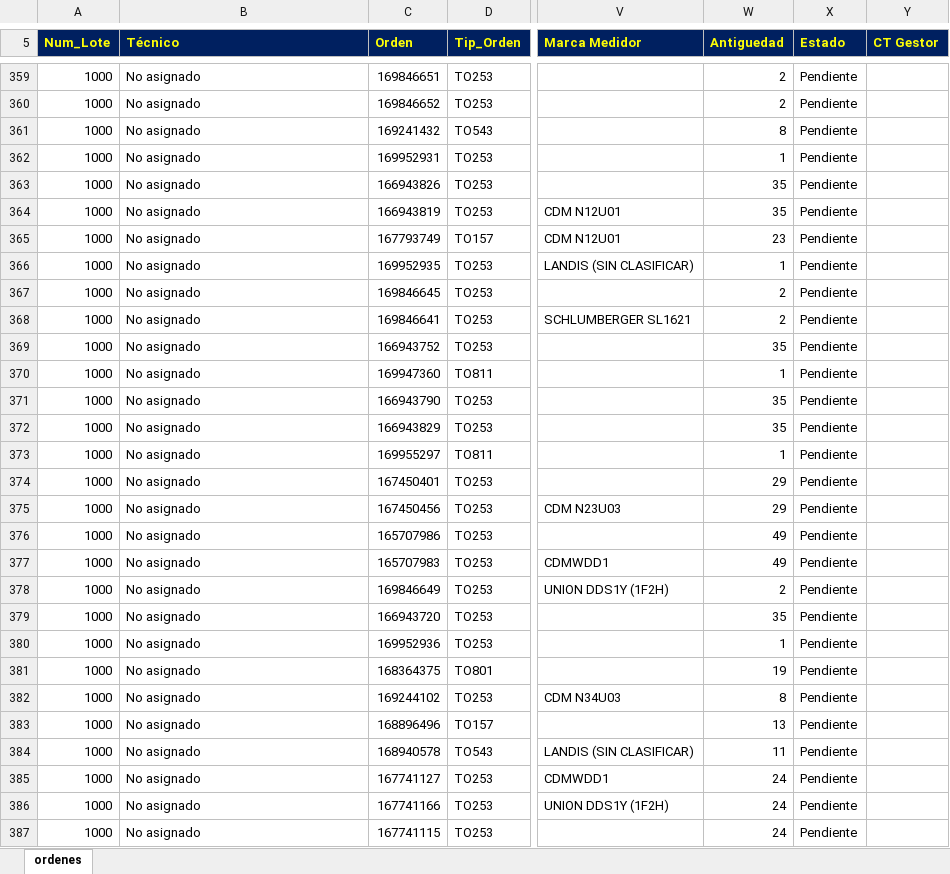
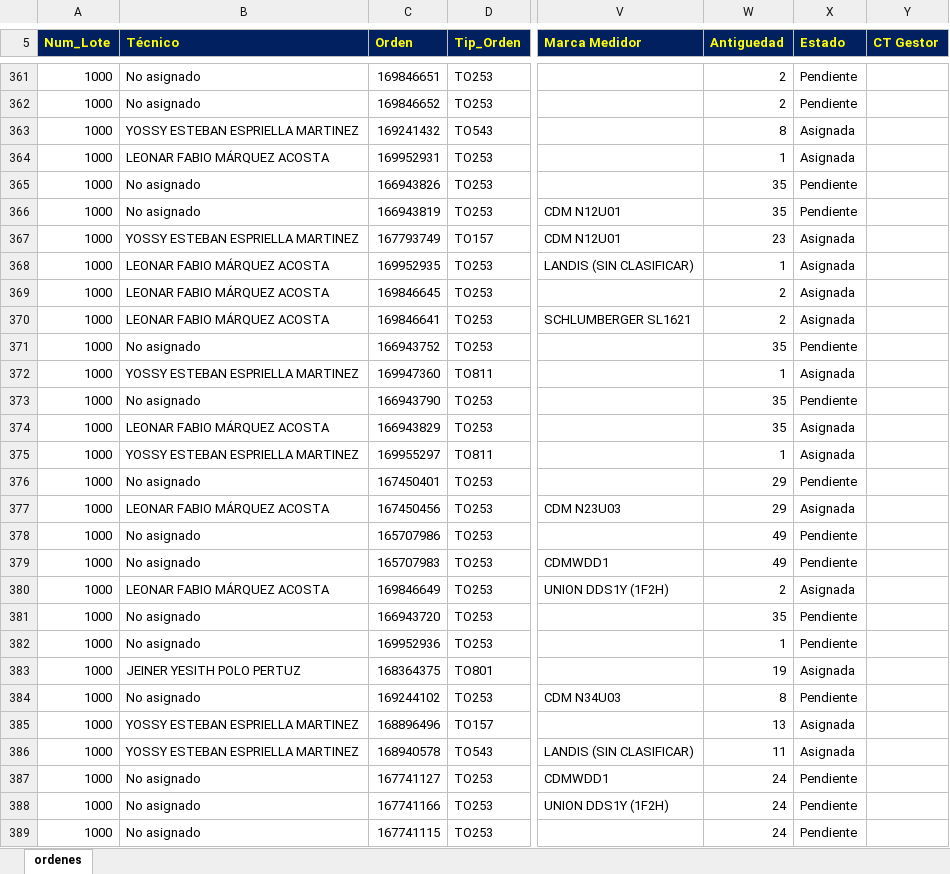
Before and after one commit to vikano27-debug/Dashboard_ING_VOA_Guajira, an Excel workbook: siprem_latest.xlsx, sheet ordenes, drawn as a sheet; only a part is shown, gaps mark what is left out; values as stored, in another font and other column widths than the file's, no borders; addresses are those after the commit; the diff covers the shown part only; the diff names each change by its address in the sheet, - before the commit and + after, or states it on an @@ line.

```diff
--- a/siprem_latest.xlsx (sheet ordenes)
+++ b/siprem_latest.xlsx (sheet ordenes)
-B363 (Técnico): No asignado
+B363 (Técnico): YOSSY ESTEBAN ESPRIELLA MARTINEZ
-X363:X364 (Estado): Pendiente
+X363:X364 (Estado): Asignada
-B364 (Técnico): No asignado
+B364 (Técnico): LEONAR FABIO MÁRQUEZ ACOSTA
-B367 (Técnico): No asignado
+B367 (Técnico): YOSSY ESTEBAN ESPRIELLA MARTINEZ
-X367:X370 (Estado): Pendiente
+X367:X370 (Estado): Asignada
-B368:B370 (Técnico): No asignado
+B368:B370 (Técnico): LEONAR FABIO MÁRQUEZ ACOSTA
-B372 (Técnico): No asignado
+B372 (Técnico): YOSSY ESTEBAN ESPRIELLA MARTINEZ
-X372 (Estado): Pendiente
+X372 (Estado): Asignada
-B374 (Técnico): No asignado
+B374 (Técnico): LEONAR FABIO MÁRQUEZ ACOSTA
-X374:X375 (Estado): Pendiente
+X374:X375 (Estado): Asignada
-B375 (Técnico): No asignado
+B375 (Técnico): YOSSY ESTEBAN ESPRIELLA MARTINEZ
-B377 (Técnico): No asignado
+B377 (Técnico): LEONAR FABIO MÁRQUEZ ACOSTA
-X377 (Estado): Pendiente
+X377 (Estado): Asignada
-B380 (Técnico): No asignado
+B380 (Técnico): LEONAR FABIO MÁRQUEZ ACOSTA
-X380 (Estado): Pendiente
+X380 (Estado): Asignada
-B383 (Técnico): No asignado
+B383 (Técnico): JEINER YESITH POLO PERTUZ
-X383 (Estado): Pendiente
+X383 (Estado): Asignada
-B385:B386 (Técnico): No asignado
+B385:B386 (Técnico): YOSSY ESTEBAN ESPRIELLA MARTINEZ
-X385:X386 (Estado): Pendiente
+X385:X386 (Estado): Asignada
```
Also changed, not shown: 4 added rows, 1 removed row and 124 edited cells elsewhere in this sheet.
